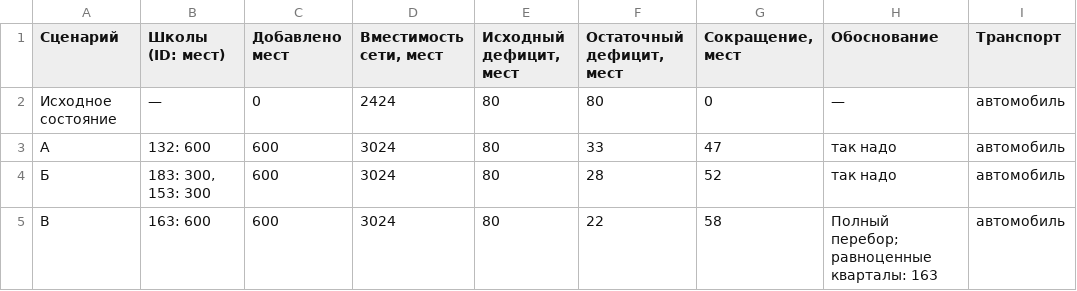
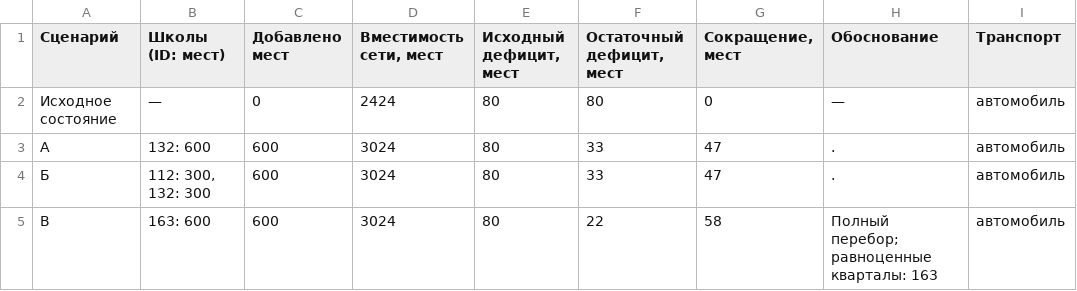
Before and after one commit to KTL-deep/urban-ai-practice, a CSV file: school-placement/results/scenario_comparison.csv, drawn as a sheet; only a part is shown; the diff names each change by its address in the sheet, - before the commit and + after, or states it on an @@ line.

```diff
--- a/school-placement/results/scenario_comparison.csv
+++ b/school-placement/results/scenario_comparison.csv
-H3:H4 (Обоснование): так надо
+H3:H4 (Обоснование): .
-B4 (Школы (ID: мест)): 183: 300, 153: 300
+B4 (Школы (ID: мест)): 112: 300, 132: 300
-F4 (Остаточный дефицит, мест): 28
+F4 (Остаточный дефицит, мест): 33
-G4 (Сокращение, мест): 52
+G4 (Сокращение, мест): 47
```
Also changed, not shown: school-placement/results/scenario_Б.csv, 1 other file.
